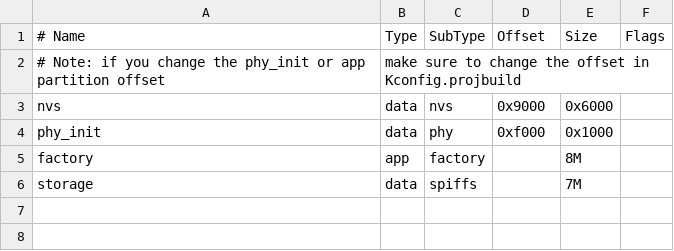
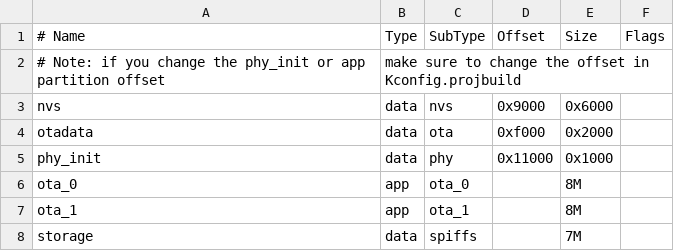
Before and after one commit to 3dmn/RadarOS-P4, a CSV file: partitions.csv, drawn as a sheet.

```diff
--- a/partitions.csv
+++ b/partitions.csv
@@ -3,4 +3,6 @@
 nvs,      data, nvs,     0x9000,  0x6000,
-phy_init, data, phy,     0xf000,  0x1000,
-factory,  app,  factory, ,        8M,
+otadata,  data, ota,     0xf000,  0x2000,
+phy_init, data, phy,     0x11000, 0x1000,
+ota_0,    app,  ota_0,   ,        8M,
+ota_1,    app,  ota_1,   ,        8M,
 storage,  data, spiffs,  ,        7M,
```
Also changed, not shown: 14 other files.
